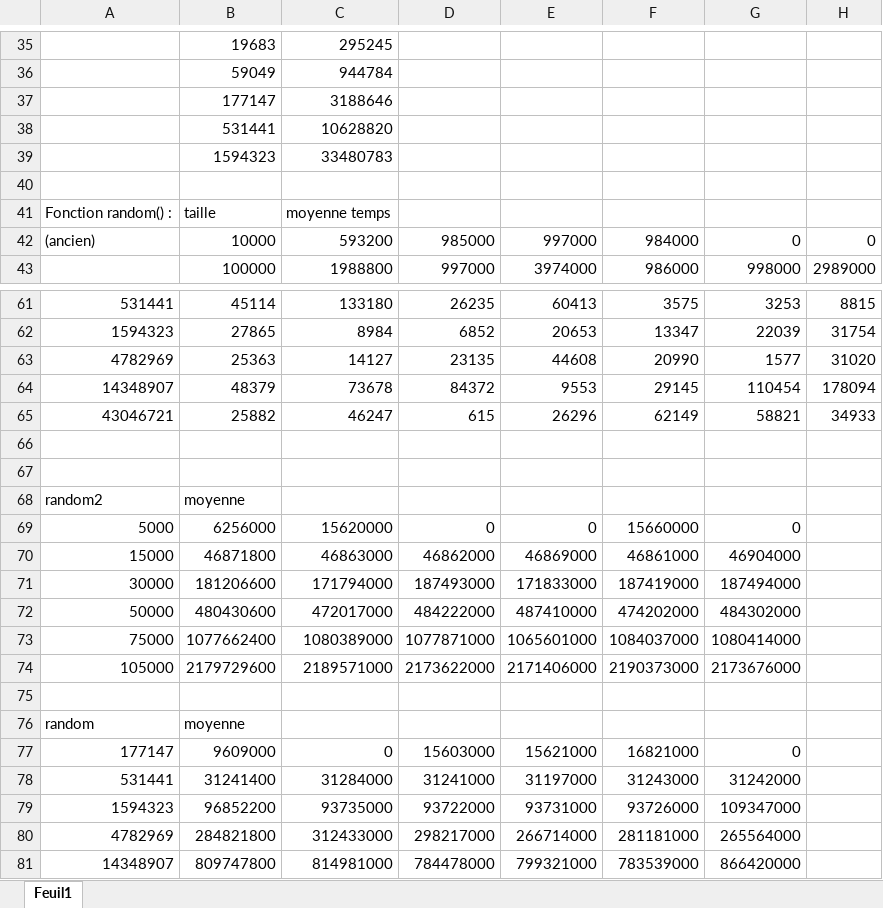
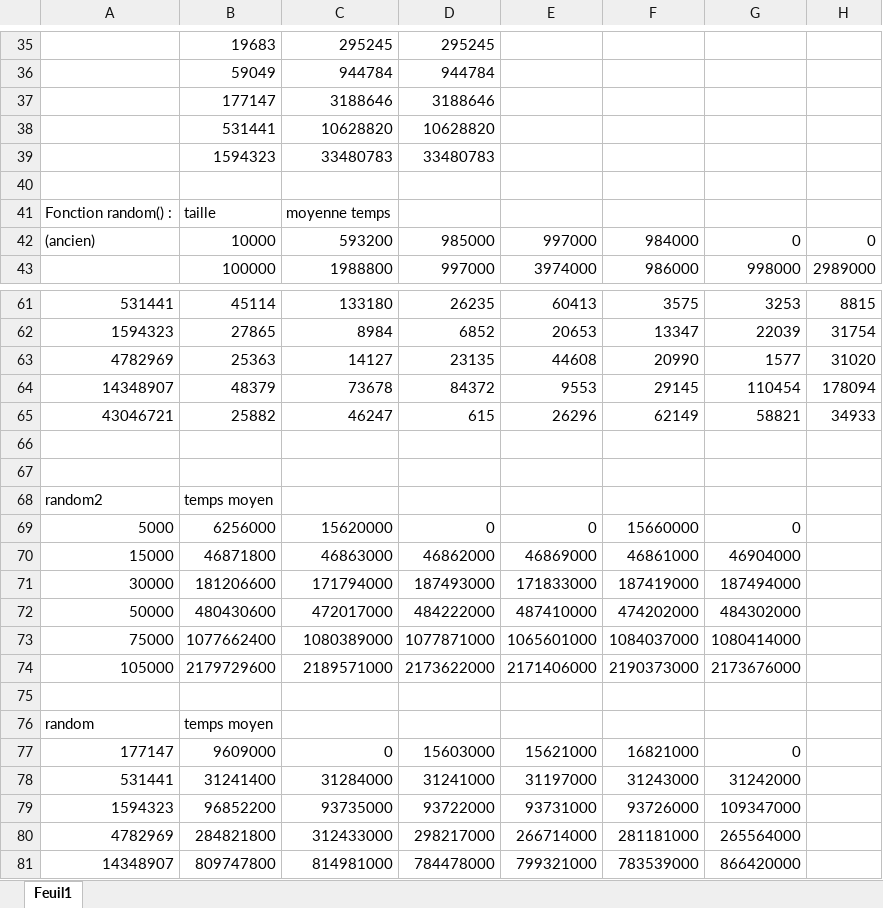
Before and after one commit to maxscharwath-heig/ASD-2020-Labo1, an Excel workbook: valeurs_expe.xlsx, sheet Feuil1, drawn as a sheet; only a part is shown, gaps mark what is left out; values as stored, in another font and other column widths than the file's, no borders; charts and pictures not drawn; the diff covers the shown part only; the diff names each change by its address in the sheet, - before the commit and + after, or states it on an @@ line.

```diff
--- a/valeurs_expe.xlsx (sheet Feuil1)
+++ b/valeurs_expe.xlsx (sheet Feuil1)
-D35: (empty)
+D35: 295245
-D36: (empty)
+D36: 944784
-D37: (empty)
+D37: 3188646
-D38: (empty)
+D38: 10628820
-D39: (empty)
+D39: 33480783
-B68: moyenne
+B68: temps moyen
-B76: moyenne
+B76: temps moyen
```
Also changed, not shown: 1 added row, 1 removed row and 26 edited cells elsewhere in this sheet, charts or pictures, 1 other file.
